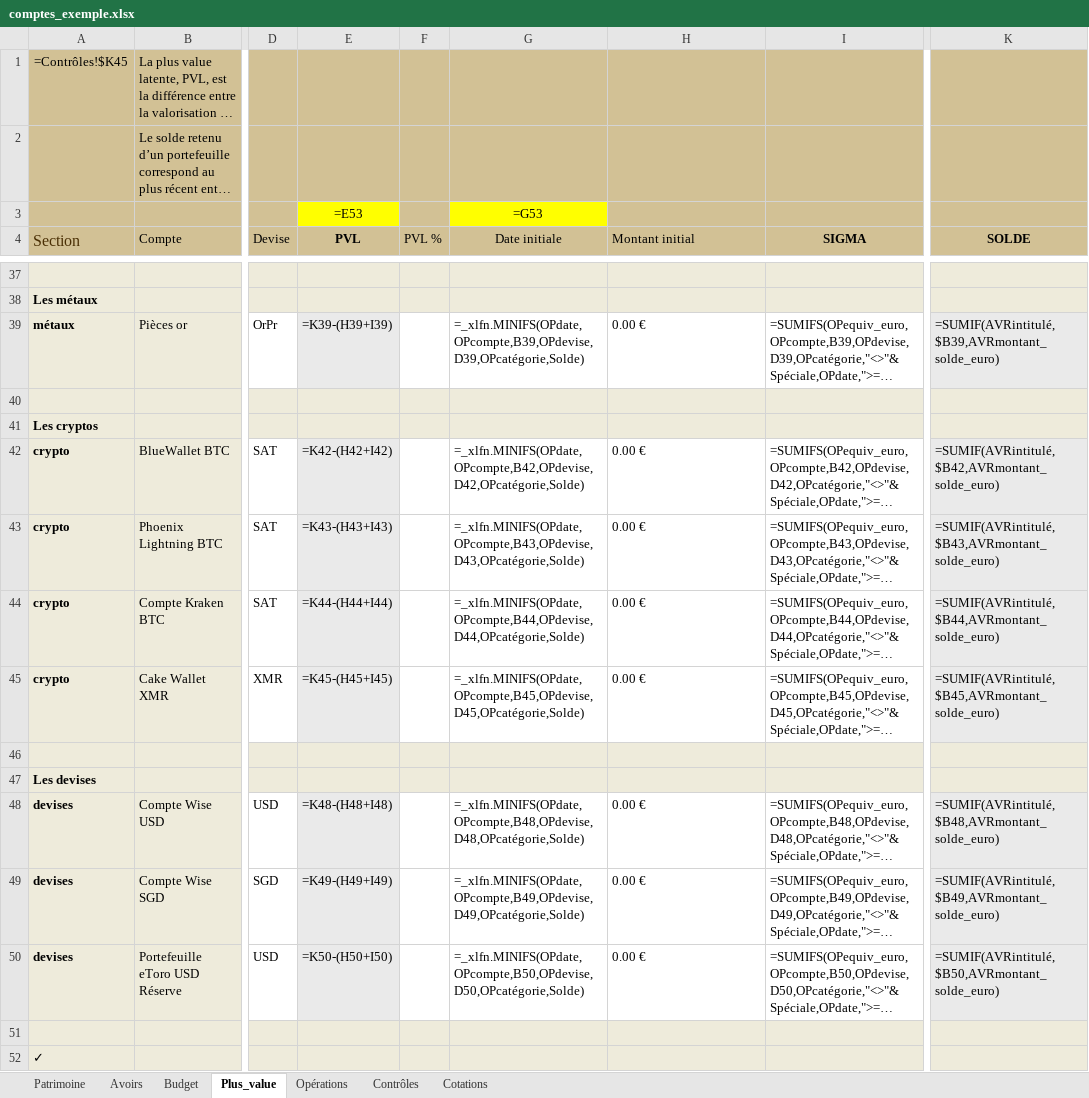
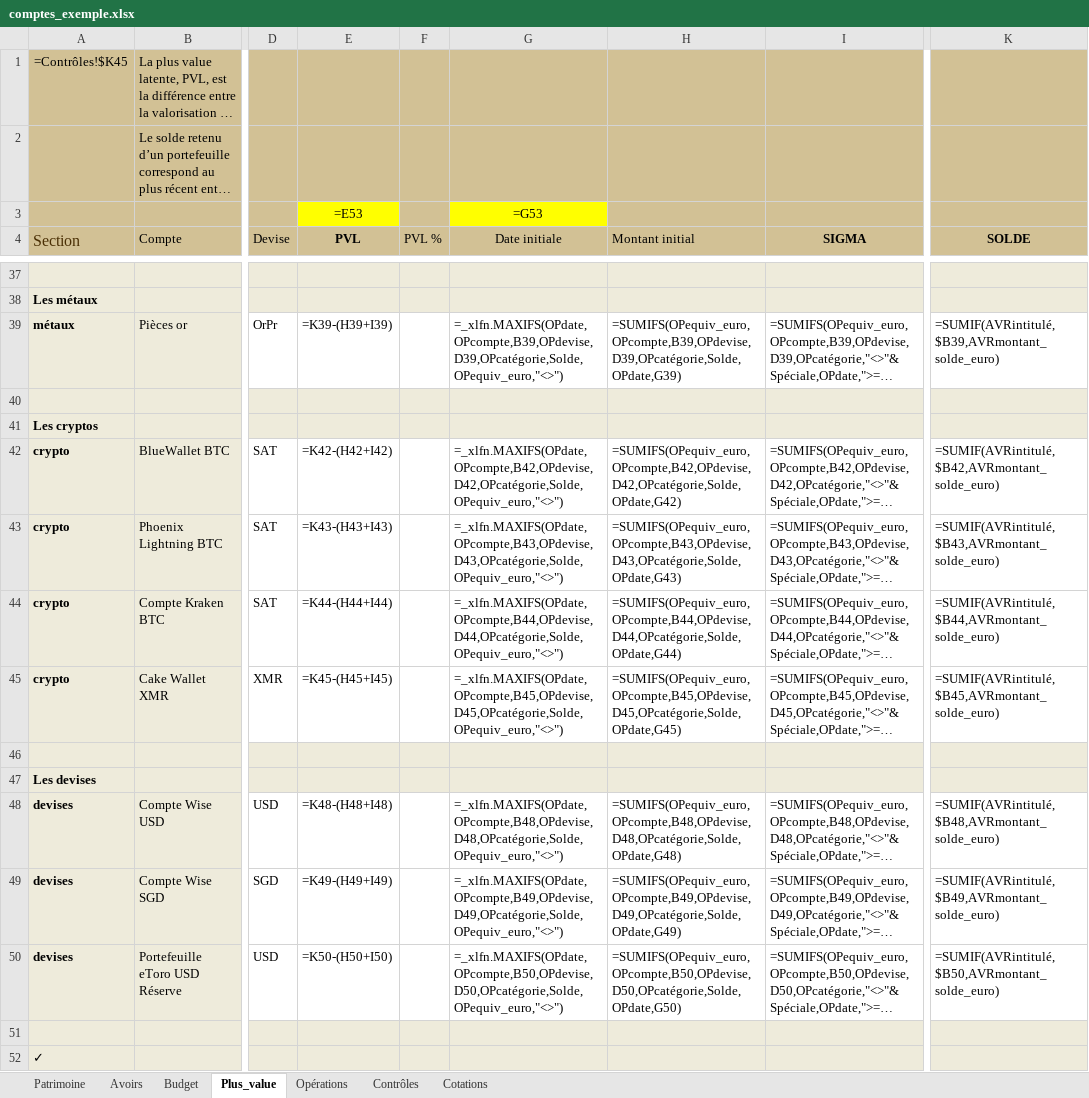
Before and after one commit to mlebas29/Compta, an Excel workbook: comptes_exemple.xlsx, sheet Plus_value, drawn as a sheet; only a part is shown, gaps mark what is left out; long unchanged cells end in …; values as stored, in another font and other column widths than the file's, no borders; formulas without a stored value are shown as written; conditional formats not drawn; the diff names each change by its address in the sheet, - before the commit and + after, or states it on an @@ line.

Commit message:
v3.5.7 — Plus-value ancrage dynamique via Equiv EUR sur #Solde
Résout le bug PVL aberrante des comptes devises (ex. eToro USD Réserve
retournait 3552 EUR au lieu de ~270 EUR d'effet change).

Convention : l'ancrage PVL est le #Solde le plus récent avec OPequiv_euro
renseigné. Formules Plus_value (sections métaux/crypto/devises) et Avoirs
(col H/I) désormais dynamiques, remplacent les anciennes formules MINIFS
et PVLmontant_init=0 hardcodé.

GUI ajout compte : nouveau champ 'Équiv. EUR' (obligatoire si devise ≠ EUR
et solde ≠ 0), posé comme OPequiv_euro sur la ligne #Solde créée par
_append_solde_lines.

Migration : tool_migrate_pvl_ancrage.py réécrit les formules existantes
(Plus_value + Avoirs) avec garde 'skip si Montant_init ≠ 0' pour préserver
toute saisie manuelle. Appliqué DEV + PROD.

Expected TNR promus : example (Pièces or 2118→1128 = PVL depuis acquisition
au lieu du solde complet, Phoenix 170→120), build (nouveau scénario avec
Equiv sur #Solde Réserve USD, PVL 3552→271).

Bump APP_VERSION 3.5.7, doc Compta_upgrade v3.5.7, CHANGELOG utilisateur.

Fixes indépendants embarqués dans la même session :
- inc_check_integrity.py : faux warning CTRL2 EUR (scan col O..AI alors
  qu'EUR en col M) — remplacé par vérif directe sur CTRL2eur
- gui_devises + tool_fix_formats : format E/K sections non-portefeuille
  désormais EUR (étaient affichés en devise native alors que valeurs
  calculées via equiv_euro/AVR_euro)
- tnr_build : fix_formats(apply=True) pour cohérence livrable

```diff
--- a/comptes_exemple.xlsx (sheet Plus_value)
+++ b/comptes_exemple.xlsx (sheet Plus_value)
-E39 fill: #EAEAEA
+E39 fill: none
-G39 (Date initiale): =_xlfn.MINIFS(OPdate,OPcompte,B39,OPdevise,D39,OPcatégorie,Solde)
+G39 (Date initiale): =_xlfn.MAXIFS(OPdate,OPcompte,B39,OPdevise,D39,OPcatégorie,Solde,OPequiv_euro,"<>")
-H39 (Montant initial): 0.00 €
+H39 (Montant initial): =SUMIFS(OPequiv_euro,OPcompte,B39,OPdevise,D39,OPcatégorie,Solde,OPdate,G39)
-K39 fill: #EAEAEA
+K39 fill: none
-E42:E45 fill: #EAEAEA
+E42:E45 fill: none
-G42 (Date initiale): =_xlfn.MINIFS(OPdate,OPcompte,B42,OPdevise,D42,OPcatégorie,Solde)
+G42 (Date initiale): =_xlfn.MAXIFS(OPdate,OPcompte,B42,OPdevise,D42,OPcatégorie,Solde,OPequiv_euro,"<>")
-H42 (Montant initial): 0.00 €
+H42 (Montant initial): =SUMIFS(OPequiv_euro,OPcompte,B42,OPdevise,D42,OPcatégorie,Solde,OPdate,G42)
-K42:K45 fill: #EAEAEA
+K42:K45 fill: none
-G43 (Date initiale): =_xlfn.MINIFS(OPdate,OPcompte,B43,OPdevise,D43,OPcatégorie,Solde)
+G43 (Date initiale): =_xlfn.MAXIFS(OPdate,OPcompte,B43,OPdevise,D43,OPcatégorie,Solde,OPequiv_euro,"<>")
-H43 (Montant initial): 0.00 €
+H43 (Montant initial): =SUMIFS(OPequiv_euro,OPcompte,B43,OPdevise,D43,OPcatégorie,Solde,OPdate,G43)
-G44 (Date initiale): =_xlfn.MINIFS(OPdate,OPcompte,B44,OPdevise,D44,OPcatégorie,Solde)
+G44 (Date initiale): =_xlfn.MAXIFS(OPdate,OPcompte,B44,OPdevise,D44,OPcatégorie,Solde,OPequiv_euro,"<>")
-H44 (Montant initial): 0.00 €
+H44 (Montant initial): =SUMIFS(OPequiv_euro,OPcompte,B44,OPdevise,D44,OPcatégorie,Solde,OPdate,G44)
-G45 (Date initiale): =_xlfn.MINIFS(OPdate,OPcompte,B45,OPdevise,D45,OPcatégorie,Solde)
+G45 (Date initiale): =_xlfn.MAXIFS(OPdate,OPcompte,B45,OPdevise,D45,OPcatégorie,Solde,OPequiv_euro,"<>")
-H45 (Montant initial): 0.00 €
+H45 (Montant initial): =SUMIFS(OPequiv_euro,OPcompte,B45,OPdevise,D45,OPcatégorie,Solde,OPdate,G45)
-E48:E50 fill: #EAEAEA
+E48:E50 fill: none
-G48 (Date initiale): =_xlfn.MINIFS(OPdate,OPcompte,B48,OPdevise,D48,OPcatégorie,Solde)
+G48 (Date initiale): =_xlfn.MAXIFS(OPdate,OPcompte,B48,OPdevise,D48,OPcatégorie,Solde,OPequiv_euro,"<>")
-H48 (Montant initial): 0.00 €
+H48 (Montant initial): =SUMIFS(OPequiv_euro,OPcompte,B48,OPdevise,D48,OPcatégorie,Solde,OPdate,G48)
-K48:K50 fill: #EAEAEA
+K48:K50 fill: none
-G49 (Date initiale): =_xlfn.MINIFS(OPdate,OPcompte,B49,OPdevise,D49,OPcatégorie,Solde)
+G49 (Date initiale): =_xlfn.MAXIFS(OPdate,OPcompte,B49,OPdevise,D49,OPcatégorie,Solde,OPequiv_euro,"<>")
-H49 (Montant initial): 0.00 €
+H49 (Montant initial): =SUMIFS(OPequiv_euro,OPcompte,B49,OPdevise,D49,OPcatégorie,Solde,OPdate,G49)
-G50 (Date initiale): =_xlfn.MINIFS(OPdate,OPcompte,B50,OPdevise,D50,OPcatégorie,Solde)
+G50 (Date initiale): =_xlfn.MAXIFS(OPdate,OPcompte,B50,OPdevise,D50,OPcatégorie,Solde,OPequiv_euro,"<>")
-H50 (Montant initial): 0.00 €
+H50 (Montant initial): =SUMIFS(OPequiv_euro,OPcompte,B50,OPdevise,D50,OPcatégorie,Solde,OPdate,G50)
```
Also changed, not shown: sheet Avoirs, sheet Cotations, 6 other files.
